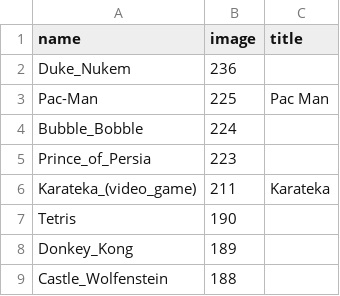
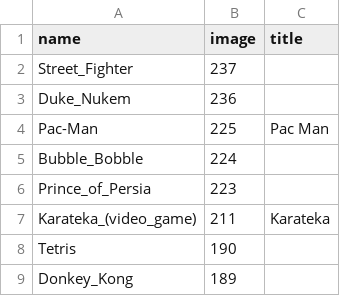
Before and after one commit to slurpcode/slurp, a CSV file: _data/favourites.csv, drawn as a sheet; only a part is shown; the shorter side is filled out with more unchanged rows; the diff names each change by its address in the sheet, - before the commit and + after, or states it on an @@ line.

```diff
--- a/_data/favourites.csv
+++ b/_data/favourites.csv
+row 2: Street_Fighter | 237
```
Also changed, not shown: 4 other files.
